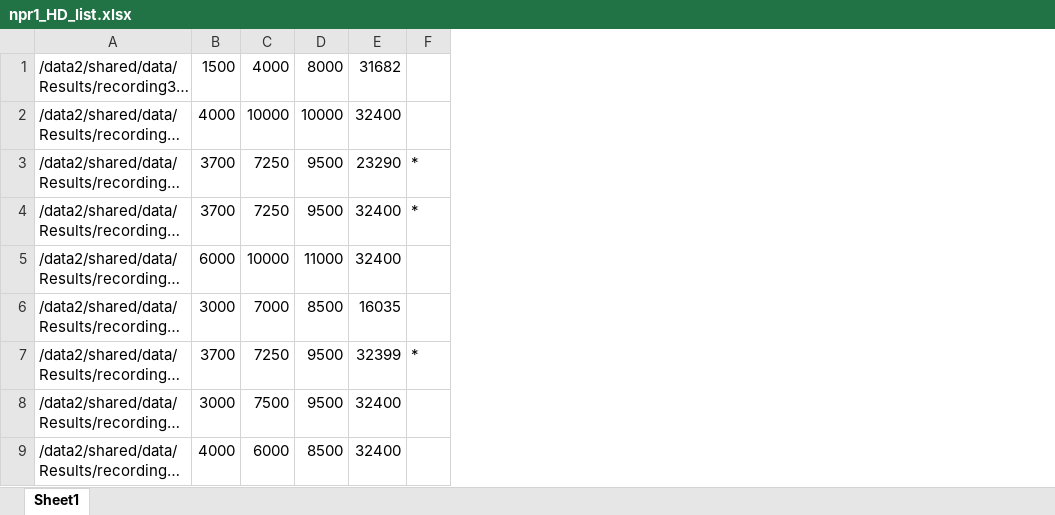
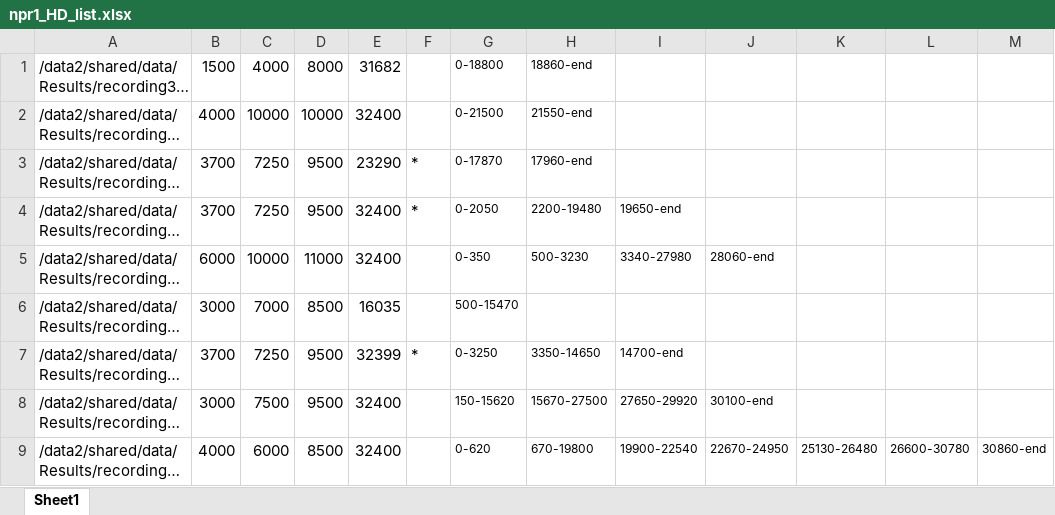
Before and after one commit to ljschumacher/wormTrackingAnalysis, an Excel workbook: datalists/npr1_HD_list.xlsx, sheet Sheet1, drawn as a sheet; only a part is shown; long unchanged cells end in …; values as stored, in another font and other column widths than the file's, no borders; the diff names each change by its address in the sheet, - before the commit and + after, or states it on an @@ line.

```diff
--- a/datalists/npr1_HD_list.xlsx (sheet Sheet1)
+++ b/datalists/npr1_HD_list.xlsx (sheet Sheet1)
+column G, rows 1-9: 0-18800 | 0-21500 | 0-17870 | 0-2050 | 0-350 | 500-15470 | 0-3250 | 150-15620 | 0-620
+column H, rows 1-9: 18860-end | 21550-end | 17960-end | 2200-19480 | 500-3230 |  | 3350-14650 | 15670-27500 | 670-19800
+column I, rows 4-9: 19650-end | 3340-27980 |  | 14700-end | 27650-29920 | 19900-22540
+column J, rows 5-9: 28060-end |  |  | 30100-end | 22670-24950
+column K, row 9: 25130-26480
+column L, row 9: 26600-30780
+column M, row 9: 30860-end
```
Also changed, not shown: datalists/HA_HD_list.xlsx, datalists/N2_HD_g_list.xlsx, 2 other files.
